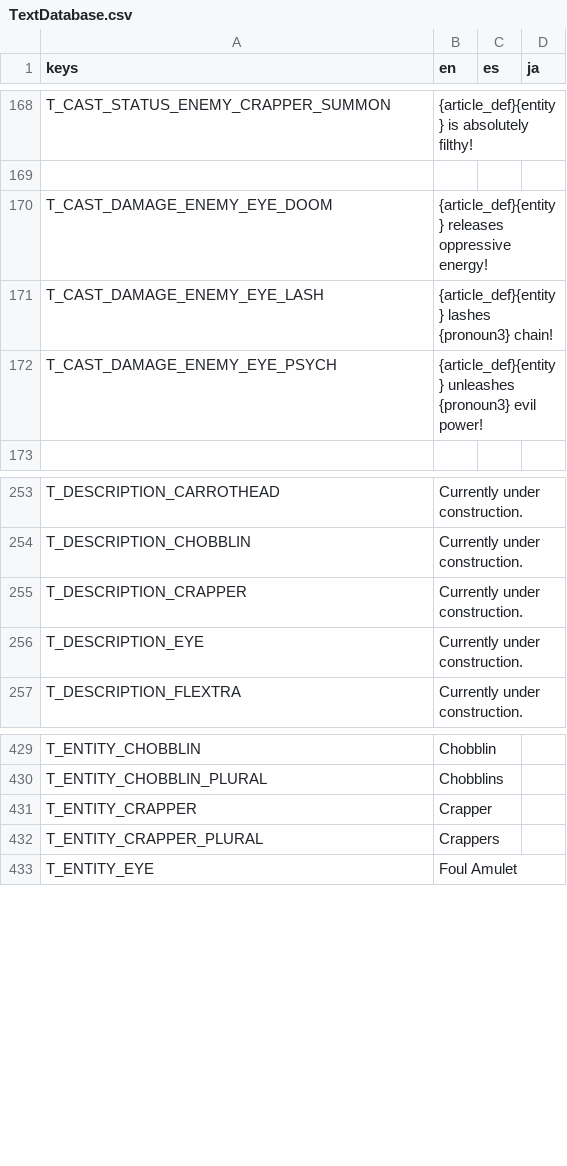
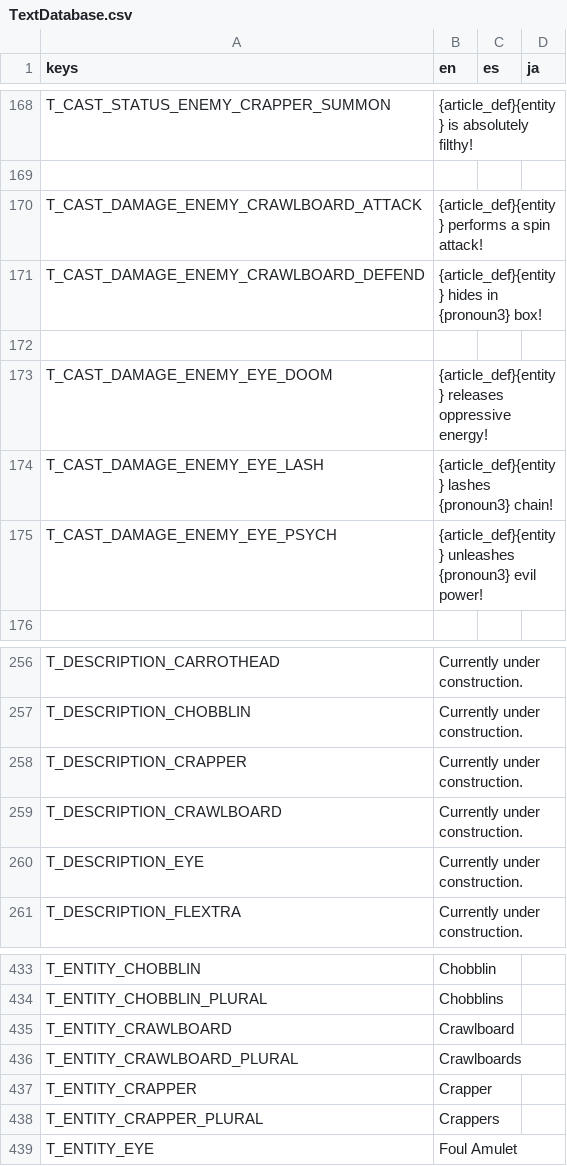
Before and after one commit to Tougon/CopyrightRPG, a CSV file: assets/Localization/TextDatabase.csv, drawn as a sheet; only a part is shown, gaps mark what is left out.

Commit message:
3-23-26 - Enemy Adjustment
Updated export CSV to ignore some (namely tutorial) enemies
Added Crawlboard, the cardboard box enemy
Fixed issue where an invalid move index could be selected

```diff
--- a/assets/Localization/TextDatabase.csv
+++ b/assets/Localization/TextDatabase.csv
@@ -169,2 +169,5 @@ T_CAST_STATUS_ENEMY_CRAPPER_SUMMON,{article_def}{entity} is absolutely filthy!,,
 
+T_CAST_DAMAGE_ENEMY_CRAWLBOARD_ATTACK,{article_def}{entity} performs a spin attack!,,
+T_CAST_DAMAGE_ENEMY_CRAWLBOARD_DEFEND,{article_def}{entity} hides in {pronoun3} box!,,
+
 T_CAST_DAMAGE_ENEMY_EYE_DOOM,{article_def}{entity} releases oppressive energy!,,
@@ -255,2 +258,3 @@ T_DESCRIPTION_CHOBBLIN,Currently under construction.,,
 T_DESCRIPTION_CRAPPER,Currently under construction.,,
+T_DESCRIPTION_CRAWLBOARD,Currently under construction.,,
 T_DESCRIPTION_EYE,Currently under construction.,,
@@ -430,2 +434,4 @@ T_ENTITY_CHOBBLIN,Chobblin,,
 T_ENTITY_CHOBBLIN_PLURAL,Chobblins,,
+T_ENTITY_CRAWLBOARD,Crawlboard,,
+T_ENTITY_CRAWLBOARD_PLURAL,Crawlboards,,
 T_ENTITY_CRAPPER,Crapper,,
```
Also changed, not shown: CSV Data/entity_stats.csv, 39 other files.
